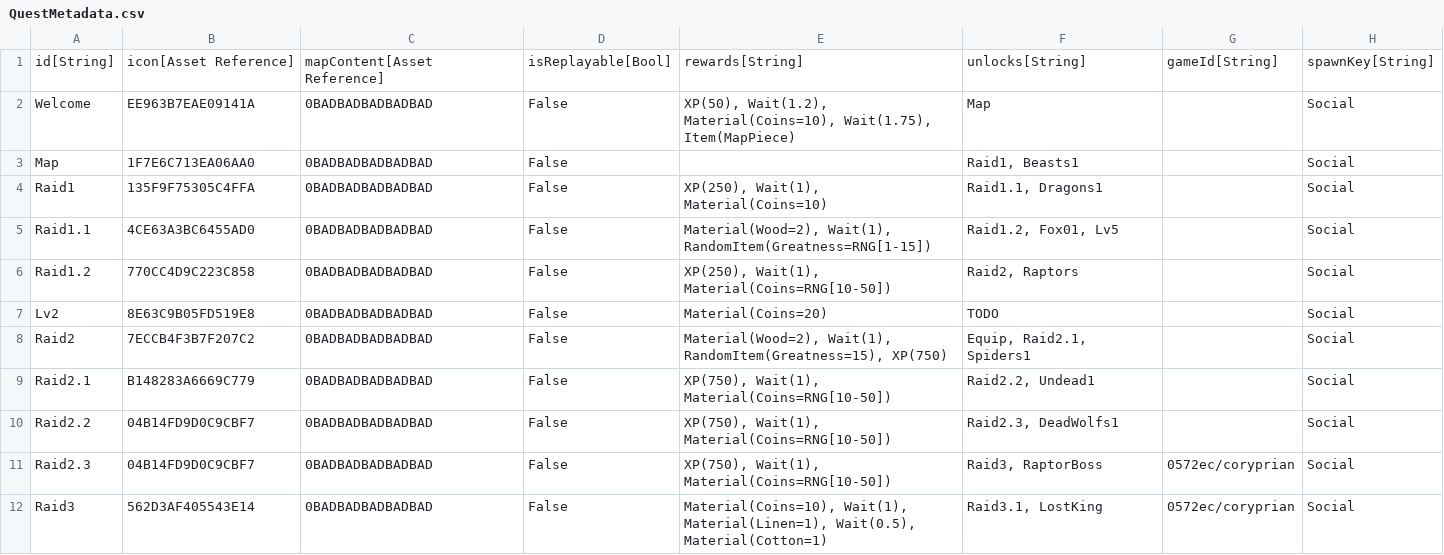
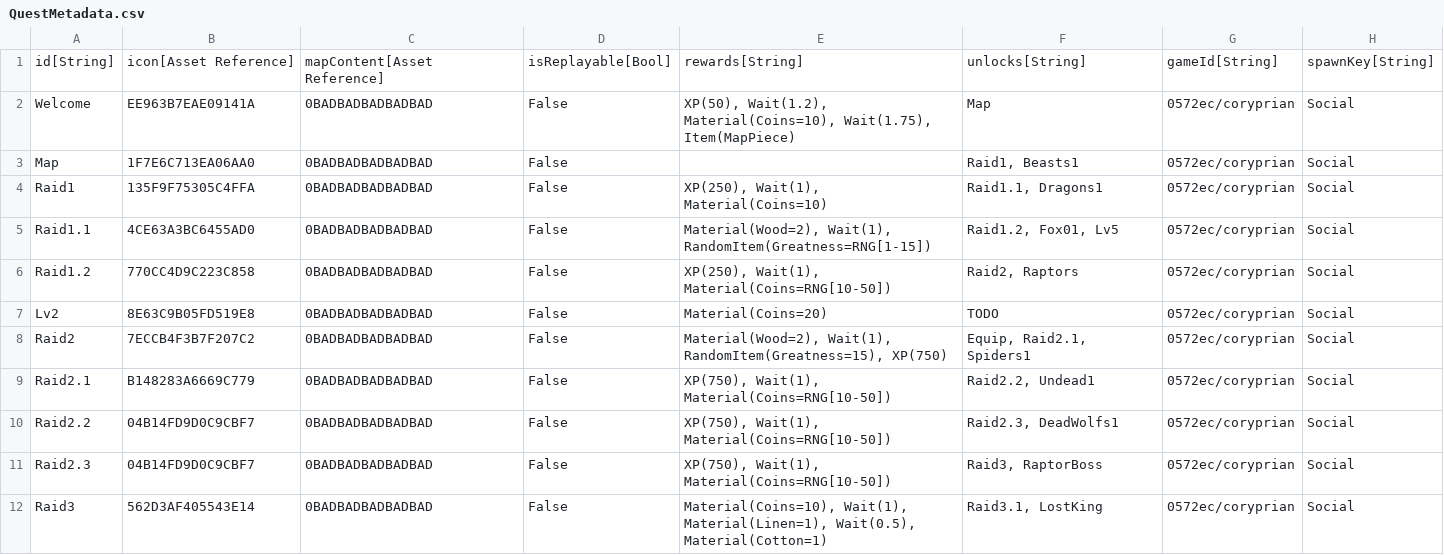
Before and after one commit to Kibrisli/CoryPrian, a CSV file: Framework/Data/DataTables/QuestMetadata.csv, drawn as a sheet; only a part is shown.

```diff
--- a/Framework/Data/DataTables/QuestMetadata.csv
+++ b/Framework/Data/DataTables/QuestMetadata.csv
@@ -1,11 +1,11 @@
 "id[String]","icon[Asset Reference]","mapContent[Asset Reference]","isReplayable[Bool]","rewards[String]","unlocks[String]","gameId[String]","spawnKey[String]"
-"Welcome","EE963B7EAE09141A","0BADBADBADBADBAD","False","XP(50), Wait(1.2), Material(Coins=10), Wait(1.75), Item(MapPiece)","Map","","Social"
-"Map","1F7E6C713EA06AA0","0BADBADBADBADBAD","False","","Raid1, Beasts1","","Social"
-"Raid1","135F9F75305C4FFA","0BADBADBADBADBAD","False","XP(250), Wait(1), Material(Coins=10)","Raid1.1, Dragons1","","Social"
-"Raid1.1","4CE63A3BC6455AD0","0BADBADBADBADBAD","False","Material(Wood=2), Wait(1), RandomItem(Greatness=RNG[1-15])","Raid1.2, Fox01, Lv5","","Social"
-"Raid1.2","770CC4D9C223C858","0BADBADBADBADBAD","False","XP(250), Wait(1), Material(Coins=RNG[10-50])","Raid2, Raptors","","Social"
-"Lv2","8E63C9B05FD519E8","0BADBADBADBADBAD","False","Material(Coins=20)","TODO","","Social"
-"Raid2","7ECCB4F3B7F207C2","0BADBADBADBADBAD","False","Material(Wood=2), Wait(1), RandomItem(Greatness=15), XP(750)","Equip, Raid2.1, Spiders1","","Social"
-"Raid2.1","B148283A6669C779","0BADBADBADBADBAD","False","XP(750), Wait(1), Material(Coins=RNG[10-50])","Raid2.2, Undead1","","Social"
-"Raid2.2","04B14FD9D0C9CBF7","0BADBADBADBADBAD","False","XP(750), Wait(1), Material(Coins=RNG[10-50])","Raid2.3, DeadWolfs1","","Social"
+"Welcome","EE963B7EAE09141A","0BADBADBADBADBAD","False","XP(50), Wait(1.2), Material(Coins=10), Wait(1.75), Item(MapPiece)","Map","0572ec/coryprian","Social"
+"Map","1F7E6C713EA06AA0","0BADBADBADBADBAD","False","","Raid1, Beasts1","0572ec/coryprian","Social"
+"Raid1","135F9F75305C4FFA","0BADBADBADBADBAD","False","XP(250), Wait(1), Material(Coins=10)","Raid1.1, Dragons1","0572ec/coryprian","Social"
+"Raid1.1","4CE63A3BC6455AD0","0BADBADBADBADBAD","False","Material(Wood=2), Wait(1), RandomItem(Greatness=RNG[1-15])","Raid1.2, Fox01, Lv5","0572ec/coryprian","Social"
+"Raid1.2","770CC4D9C223C858","0BADBADBADBADBAD","False","XP(250), Wait(1), Material(Coins=RNG[10-50])","Raid2, Raptors","0572ec/coryprian","Social"
+"Lv2","8E63C9B05FD519E8","0BADBADBADBADBAD","False","Material(Coins=20)","TODO","0572ec/coryprian","Social"
+"Raid2","7ECCB4F3B7F207C2","0BADBADBADBADBAD","False","Material(Wood=2), Wait(1), RandomItem(Greatness=15), XP(750)","Equip, Raid2.1, Spiders1","0572ec/coryprian","Social"
+"Raid2.1","B148283A6669C779","0BADBADBADBADBAD","False","XP(750), Wait(1), Material(Coins=RNG[10-50])","Raid2.2, Undead1","0572ec/coryprian","Social"
+"Raid2.2","04B14FD9D0C9CBF7","0BADBADBADBADBAD","False","XP(750), Wait(1), Material(Coins=RNG[10-50])","Raid2.3, DeadWolfs1","0572ec/coryprian","Social"
 "Raid2.3","04B14FD9D0C9CBF7","0BADBADBADBADBAD","False","XP(750), Wait(1), Material(Coins=RNG[10-50])","Raid3, RaptorBoss","0572ec/coryprian","Social"
```
Also changed, not shown: Framework/Data/DataTables/Talking Heads.csv, 4 other files.
